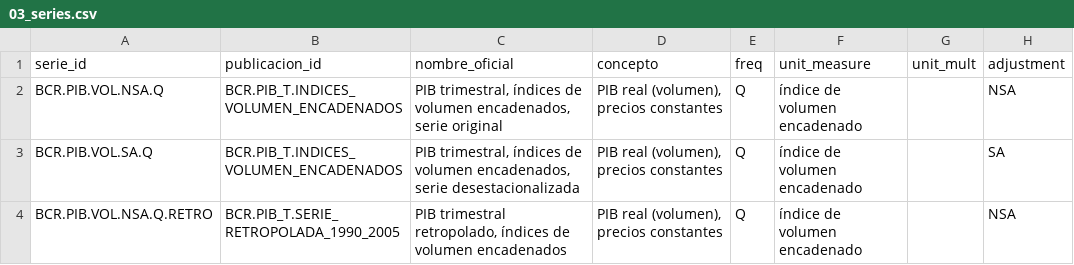
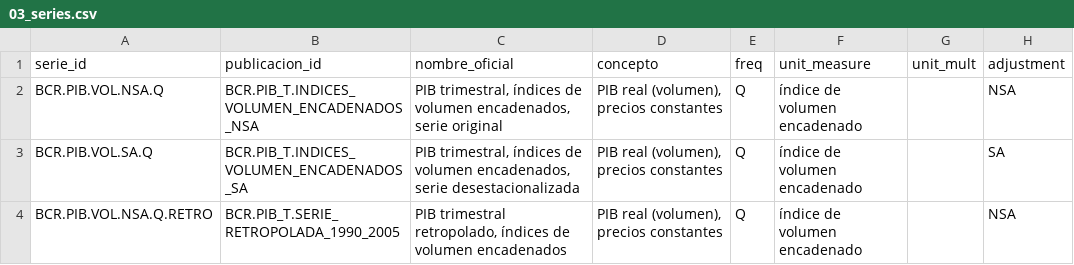
Before and after one commit to hsssst00/SIE-el-salvador, a CSV file: catalogos/03_series.csv, drawn as a sheet; only a part is shown; the diff names each change by its address in the sheet, - before the commit and + after, or states it on an @@ line.

```diff
--- a/catalogos/03_series.csv
+++ b/catalogos/03_series.csv
-B2 (publicacion_id): BCR.PIB_T.INDICES_VOLUMEN_ENCADENADOS
+B2 (publicacion_id): BCR.PIB_T.INDICES_VOLUMEN_ENCADENADOS_NSA
-B3 (publicacion_id): BCR.PIB_T.INDICES_VOLUMEN_ENCADENADOS
+B3 (publicacion_id): BCR.PIB_T.INDICES_VOLUMEN_ENCADENADOS_SA
```
Also changed, not shown: catalogos/08_vintages.csv, data/L0_raw/manifiesto.csv, 2 other files.
